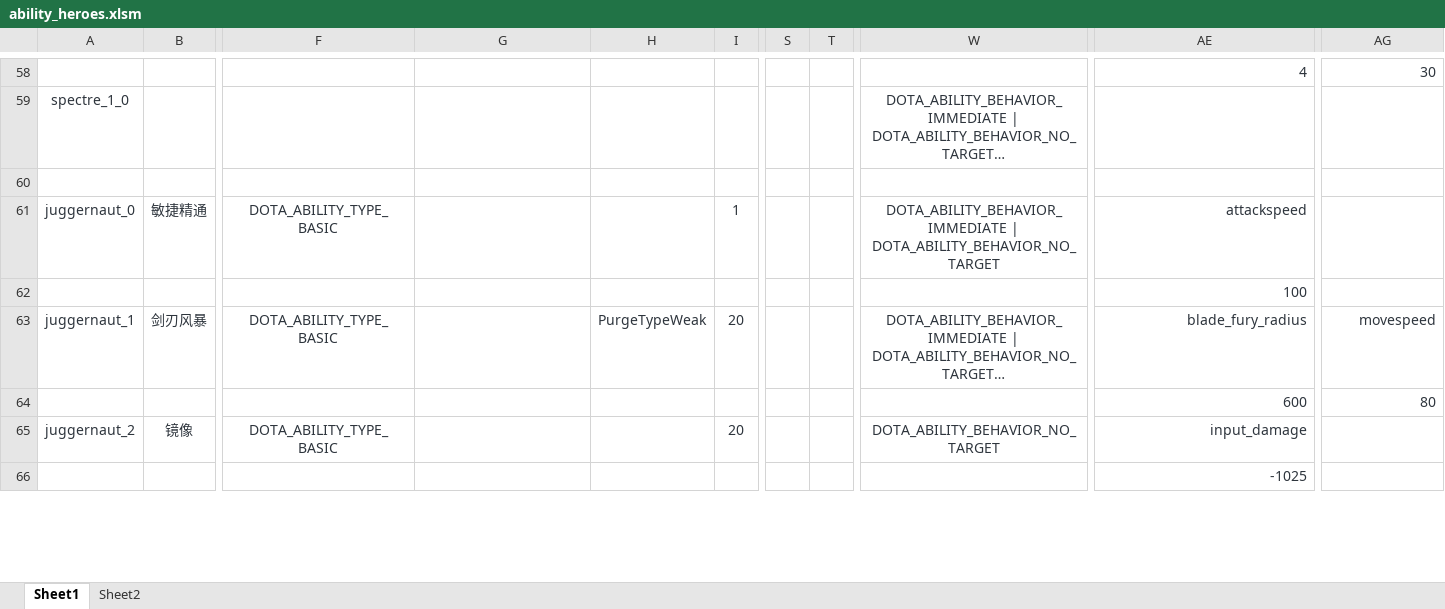
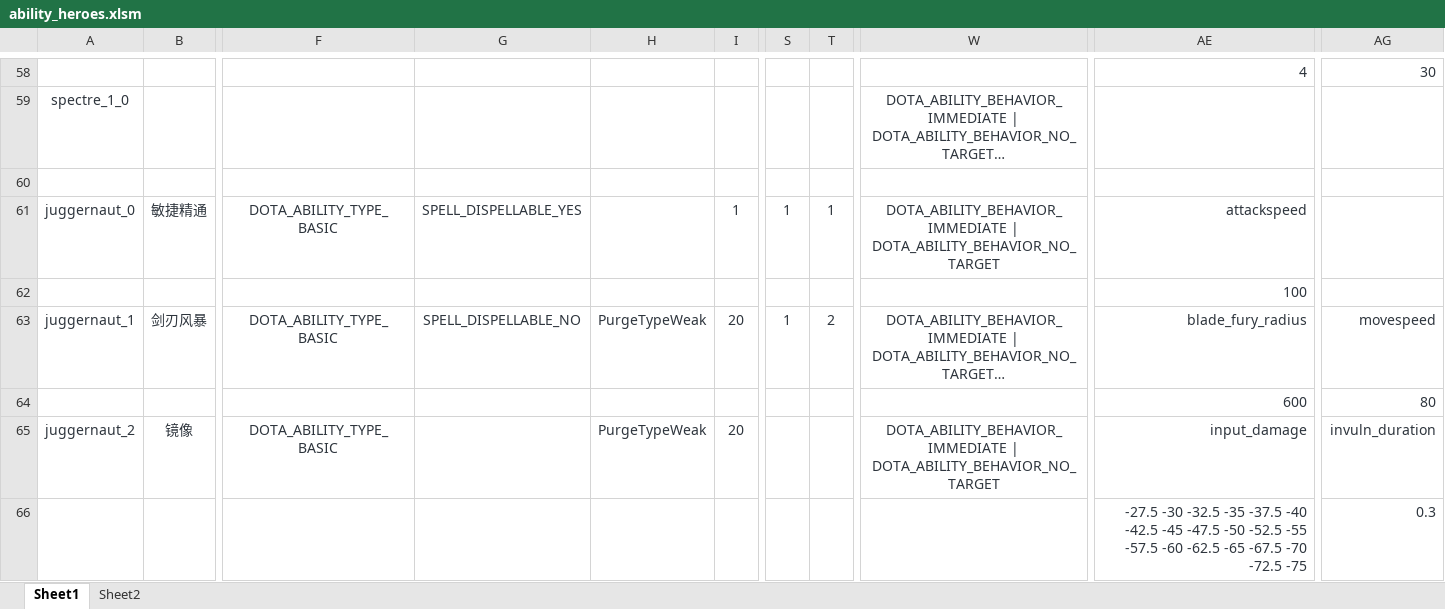
Before and after one commit to BigCiba/GuardingAthena, an Excel workbook: design/3.kv配置表/abilities/ability_heroes.xlsm, sheet Sheet1, drawn as a sheet; only a part is shown, gaps mark what is left out; long unchanged cells end in …; values as stored, in another font and other column widths than the file's, no borders; conditional formats not drawn; the diff covers the shown part only; the diff names each change by its address in the sheet, - before the commit and + after, or states it on an @@ line.

```diff
--- a/design/3.kv配置表/abilities/ability_heroes.xlsm (sheet Sheet1)
+++ b/design/3.kv配置表/abilities/ability_heroes.xlsm (sheet Sheet1)
-G61: (empty)
+G61: SPELL_DISPELLABLE_YES
-S61: (empty)
+S61: 1
-T61: (empty)
+T61: 1
-G63: (empty)
+G63: SPELL_DISPELLABLE_NO
-S63: (empty)
+S63: 1
-T63: (empty)
+T63: 2
-H65: (empty)
+H65: PurgeTypeWeak
-W65: DOTA_ABILITY_BEHAVIOR_NO_TARGET
+W65: DOTA_ABILITY_BEHAVIOR_IMMEDIATE | DOTA_ABILITY_BEHAVIOR_NO_TARGET
-AG65: (empty)
+AG65: invuln_duration
-AE66: -1025
+AE66: -27.5 -30 -32.5 -35 -37.5 -40 -42.5 -45 -47.5 -50 -52.5 -55 -57.5 -60 -62.5 -65 -67.5 -70 -72.5 -75
-AG66: (empty)
+AG66: 0.3
```
Also changed, not shown: 10 edited cells elsewhere in this sheet, design/3.kv配置表/abilities/ability_pet.xlsm, design/3.kv配置表/single/npc_heroes_custom.xlsm, 27 other files.
